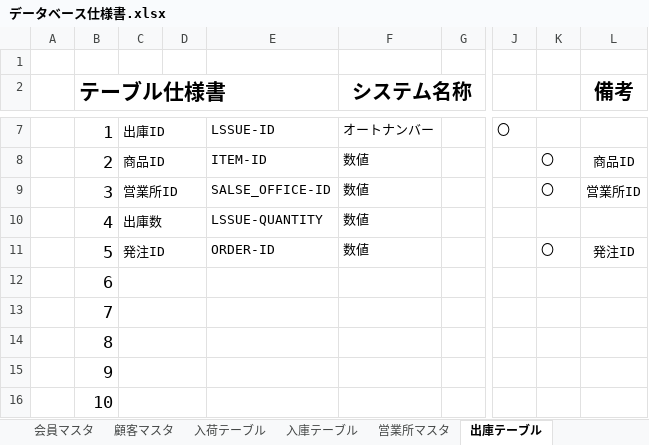
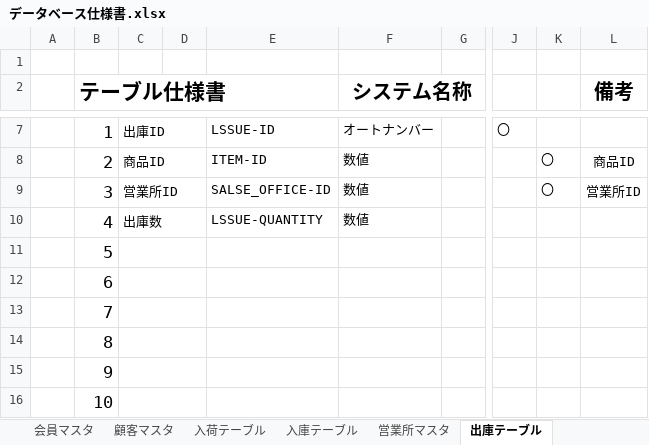
Before and after one commit to Yamanin3/system-devel, an Excel workbook: データベース仕様書.xlsx, sheet 出庫テーブル, drawn as a sheet; only a part is shown, gaps mark what is left out; values as stored, in another font and other column widths than the file's, no borders; the diff names each change by its address in the sheet, - before the commit and + after, or states it on an @@ line.

```diff
--- a/データベース仕様書.xlsx (sheet 出庫テーブル)
+++ b/データベース仕様書.xlsx (sheet 出庫テーブル)
-C11: 発注ID
+C11: (empty)
-E11: ORDER-ID
+E11: (empty)
-F11 (システム名称): 数値
+F11 (システム名称): (empty)
-K11: 〇
+K11: (empty)
-L11 (備考): 発注ID
+L11 (備考): (empty)
```
Also changed, not shown: sheet 商品マスタ, sheet 会員マスタ, sheet 在庫テーブル, sheet 営業所マスタ, sheet 顧客マスタ.
